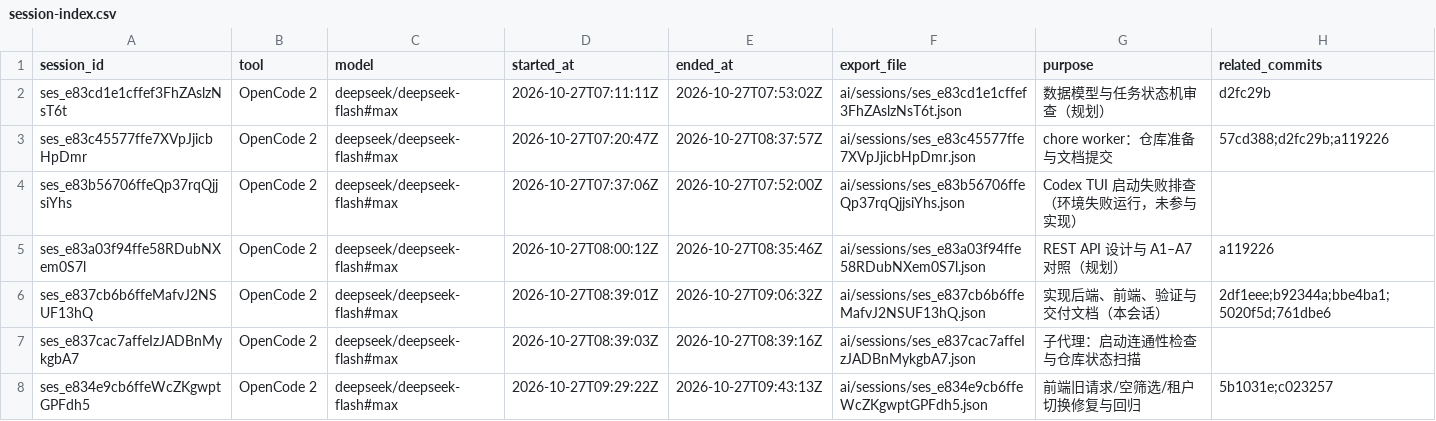
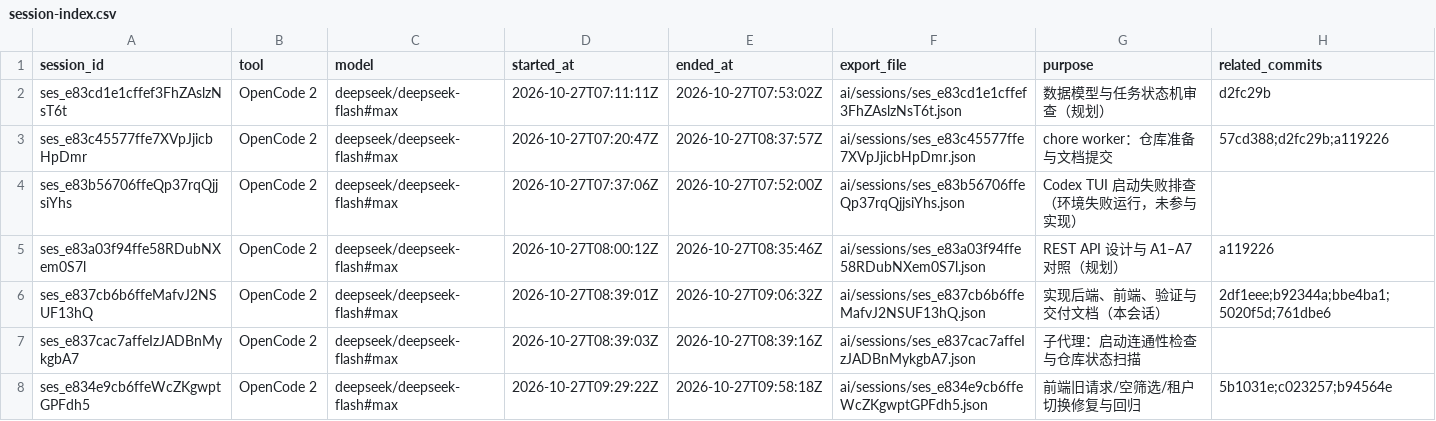
Before and after one commit to WiccyCheng/certificate-admin-console, a CSV file: ai/session-index.csv, drawn as a sheet.

Commit message:
chore: record issuance-attempt regression session

```diff
--- a/ai/session-index.csv
+++ b/ai/session-index.csv
@@ -7,2 +7,2 @@ ses_e837cb6b6ffeMafvJ2NSUF13hQ,OpenCode 2,deepseek/deepseek-flash#max,2026-10-27
 ses_e837cac7affeIzJADBnMykgbA7,OpenCode 2,deepseek/deepseek-flash#max,2026-10-27T08:39:03Z,2026-10-27T08:39:16Z,ai/sessions/ses_e837cac7affeIzJADBnMykgbA7.json,子代理：启动连通性检查与仓库状态扫描,
-ses_e834e9cb6ffeWcZKgwptGPFdh5,OpenCode 2,deepseek/deepseek-flash#max,2026-10-27T09:29:22Z,2026-10-27T09:43:13Z,ai/sessions/ses_e834e9cb6ffeWcZKgwptGPFdh5.json,前端旧请求/空筛选/租户切换修复与回归,5b1031e;c023257
+ses_e834e9cb6ffeWcZKgwptGPFdh5,OpenCode 2,deepseek/deepseek-flash#max,2026-10-27T09:29:22Z,2026-10-27T09:58:18Z,ai/sessions/ses_e834e9cb6ffeWcZKgwptGPFdh5.json,前端旧请求/空筛选/租户切换修复与回归,5b1031e;c023257;b94564e
```
Also changed, not shown: 4 other files.
